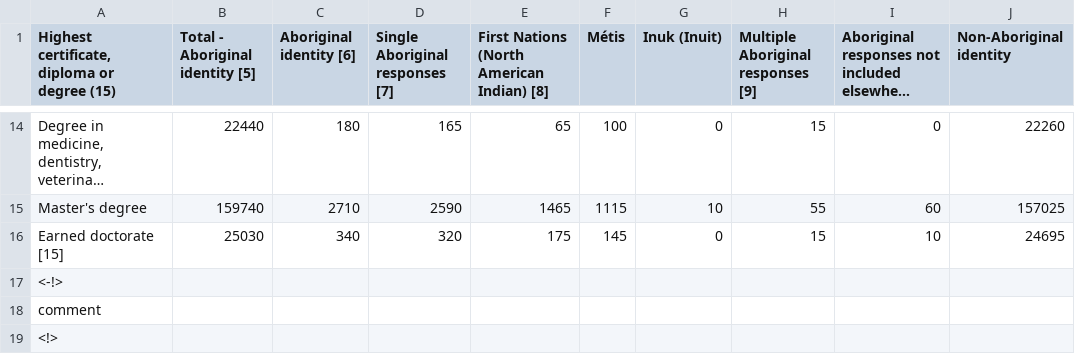
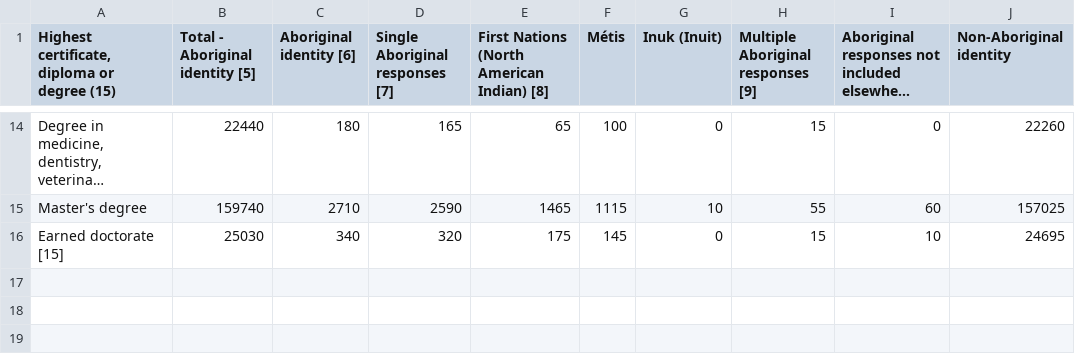
Before and after one commit to cmadland/PhD-Data, a TSV file: 98-400-X2016262.tsv, drawn as a sheet; only a part is shown, gaps mark what is left out; long unchanged cells end in …; the diff names each change by its address in the sheet, - before the commit and + after, or states it on an @@ line.

Commit message:
Update 98-400-X2016262.tsv

```diff
--- a/98-400-X2016262.tsv
+++ b/98-400-X2016262.tsv
-row 17: <-!>
-row 18: comment
-row 19: <!>
```
